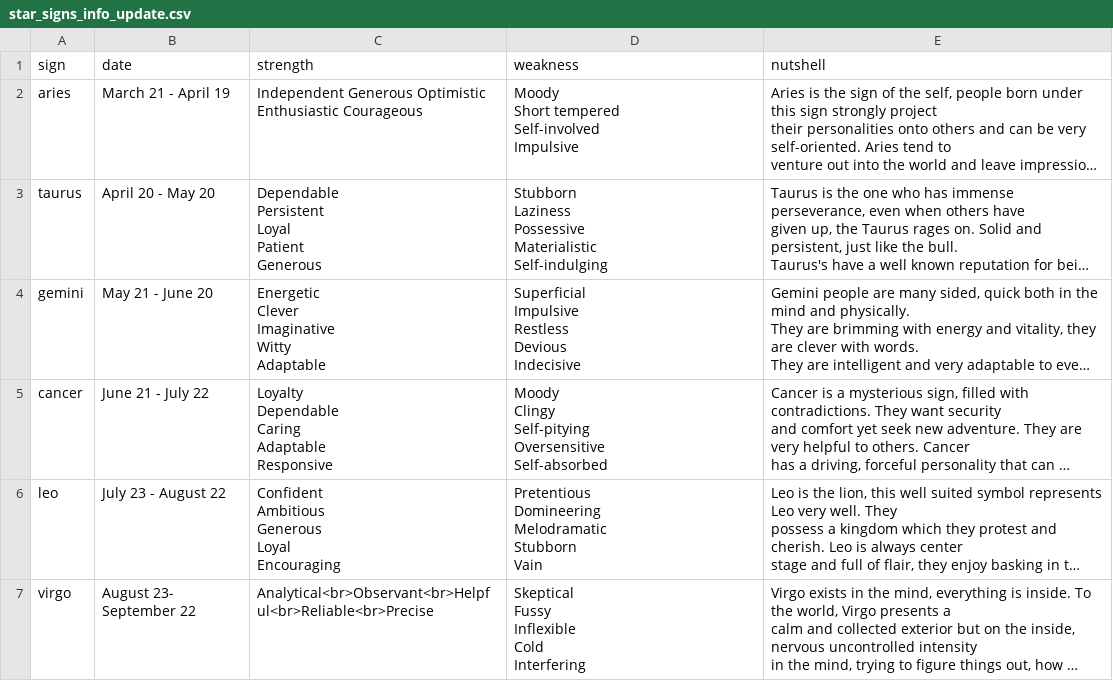
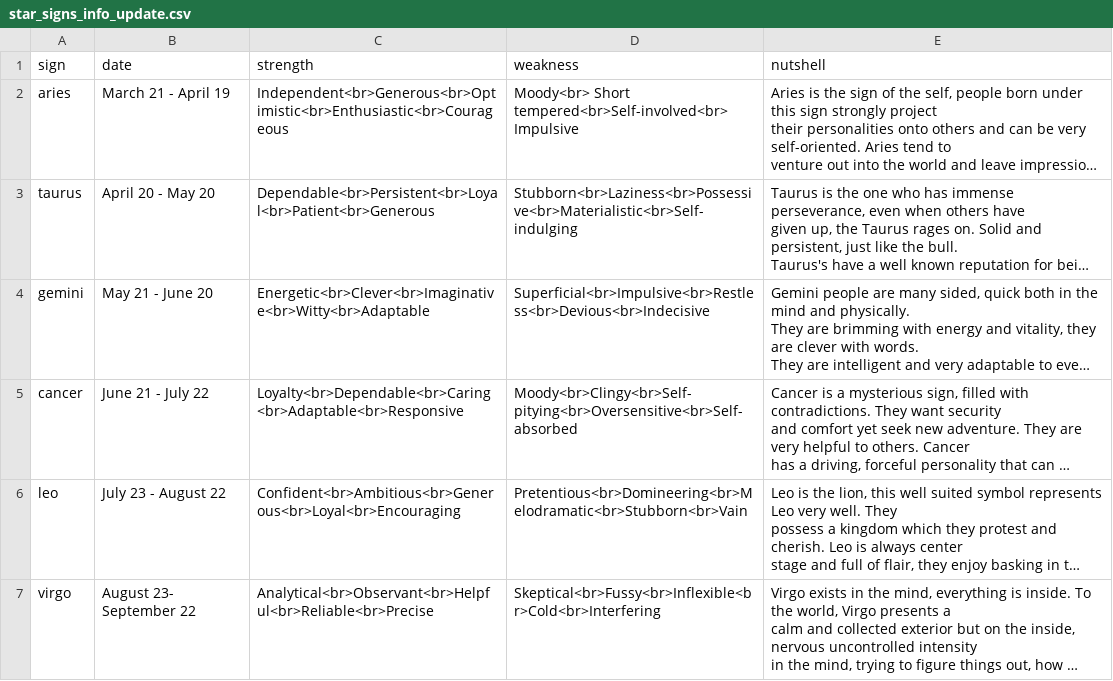
Before and after one commit to AmedeoSpagnolo/SUPSI_project, a CSV file: csv/star_signs_info_update.csv, drawn as a sheet; only a part is shown; long unchanged cells end in …; ↵ is a line break in a cell; the diff covers the shown part only; the diff names each change by its address in the sheet, - before the commit and + after, or states it on an @@ line.

```diff
--- a/csv/star_signs_info_update.csv
+++ b/csv/star_signs_info_update.csv
-C2 (strength): Independent Generous Optimistic Enthusiastic Courageous
+C2 (strength): Independent<br>Generous<br>Optimistic<br>Enthusiastic<br>Courageous
-D2 (weakness): Moody ↵ Short tempered ↵ Self-involved ↵ Impulsive
+D2 (weakness): Moody<br> Short tempered<br>Self-involved<br> ↵ Impulsive
-C3 (strength): Dependable ↵ Persistent ↵ Loyal ↵ Patient ↵ Generous
+C3 (strength): Dependable<br>Persistent<br>Loyal<br>Patient<br>Generous
-D3 (weakness): Stubborn ↵ Laziness ↵ Possessive ↵ Materialistic ↵ Self-indulging
+D3 (weakness): Stubborn<br>Laziness<br>Possessive<br>Materialistic<br>Self-indulging
-C4 (strength): Energetic ↵ Clever ↵ Imaginative ↵ Witty ↵ Adaptable
+C4 (strength): Energetic<br>Clever<br>Imaginative<br>Witty<br>Adaptable
-D4 (weakness): Superficial ↵ Impulsive ↵ Restless ↵ Devious ↵ Indecisive
+D4 (weakness): Superficial<br>Impulsive<br>Restless<br>Devious<br>Indecisive
-C5 (strength): Loyalty ↵ Dependable ↵ Caring ↵ Adaptable ↵ Responsive
+C5 (strength): Loyalty<br>Dependable<br>Caring<br>Adaptable<br>Responsive
-D5 (weakness): Moody ↵ Clingy ↵ Self-pitying ↵ Oversensitive ↵ Self-absorbed
+D5 (weakness): Moody<br>Clingy<br>Self-pitying<br>Oversensitive<br>Self-absorbed
-C6 (strength): Confident ↵ Ambitious ↵ Generous ↵ Loyal ↵ Encouraging
+C6 (strength): Confident<br>Ambitious<br>Generous<br>Loyal<br>Encouraging
-D6 (weakness): Pretentious ↵ Domineering ↵ Melodramatic ↵ Stubborn ↵ Vain
+D6 (weakness): Pretentious<br>Domineering<br>Melodramatic<br>Stubborn<br>Vain
-D7 (weakness): Skeptical ↵ Fussy ↵ Inflexible ↵ Cold ↵ Interfering
+D7 (weakness): Skeptical<br>Fussy<br>Inflexible<br>Cold<br>Interfering
```
Also changed, not shown: 10 edited cells elsewhere in this file, 1 other file.
